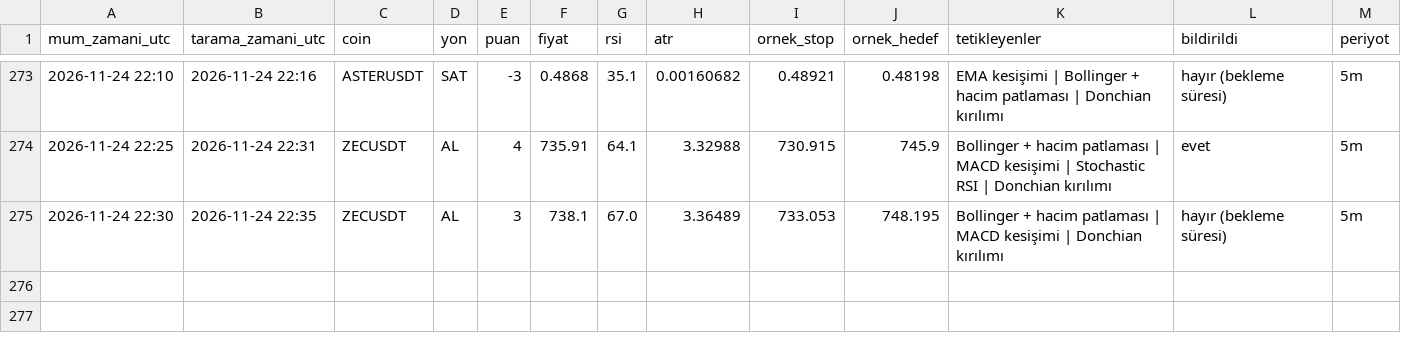
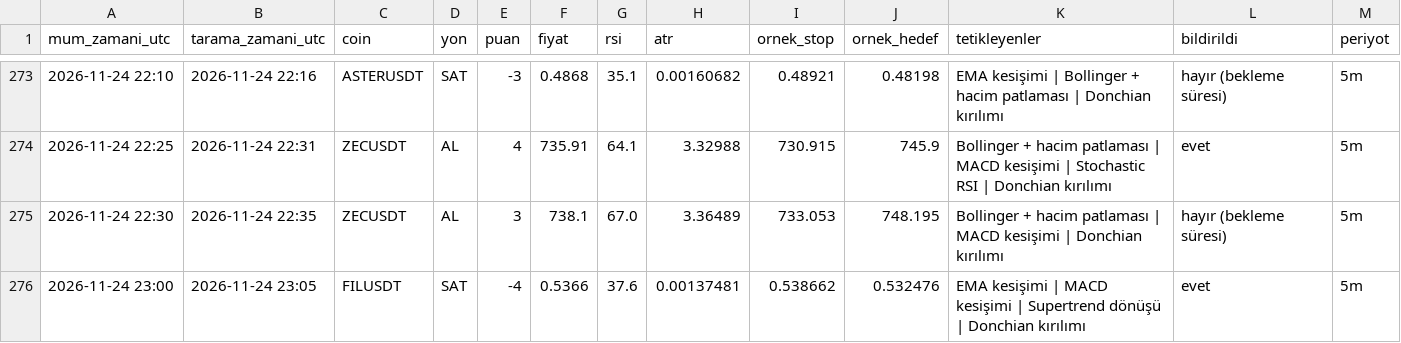
Before and after one commit to yumrukayayunusemre-creator/kripto-sinyal, a CSV file: kayitlar/sinyaller_2026-11.csv, drawn as a sheet; only a part is shown, gaps mark what is left out; the diff names each change by its address in the sheet, - before the commit and + after, or states it on an @@ line.

```diff
--- a/kayitlar/sinyaller_2026-11.csv
+++ b/kayitlar/sinyaller_2026-11.csv
+row 276: 2026-11-24 23:00 | 2026-11-24 23:05 | FILUSDT | SAT | -4 | 0.5366 | 37.6 | 0.00137481 | 0.538662 | 0.532476 | EMA kesişimi | MACD kesişimi | Supertrend dönüşü | Donchian kırılımı | evet | 5m
```
Also changed, not shown: kayitlar/strateji_sinyalleri_2026-11.csv, 1 other file.
